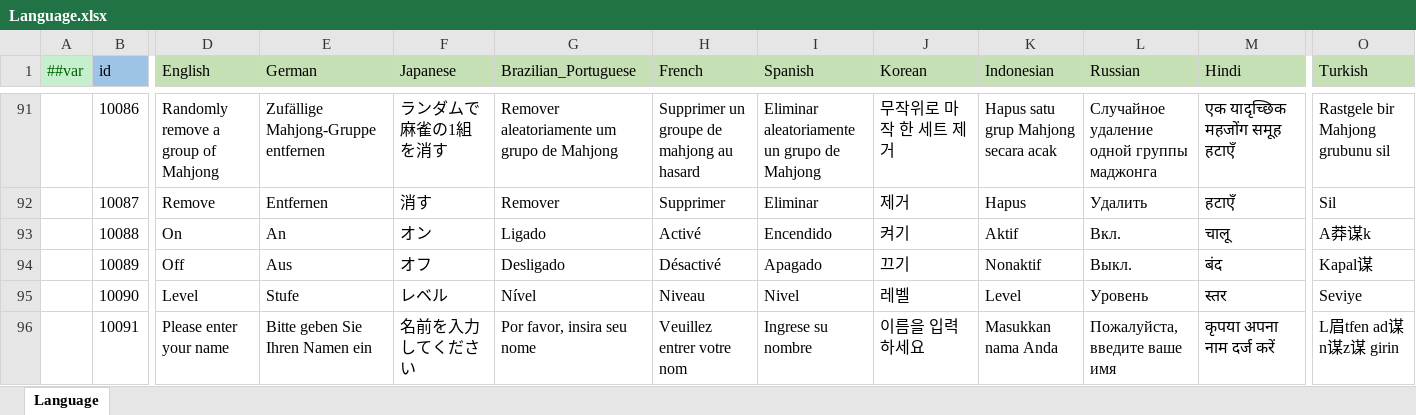
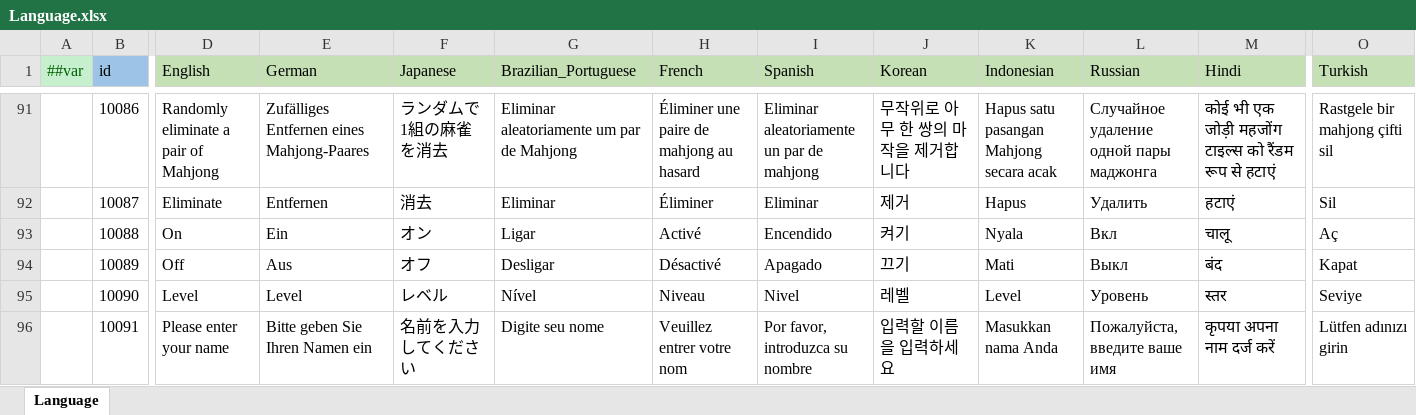
Before and after one commit to yuhuaichong1/LinkGame, an Excel workbook: DesignerConfigs/Datas/Language.xlsx, sheet Language, drawn as a sheet; only a part is shown, gaps mark what is left out; values as stored, in another font and other column widths than the file's, no borders; the diff covers the shown part only; the diff names each change by its address in the sheet, - before the commit and + after, or states it on an @@ line.

```diff
--- a/DesignerConfigs/Datas/Language.xlsx (sheet Language)
+++ b/DesignerConfigs/Datas/Language.xlsx (sheet Language)
-D91 (English): Randomly remove a group of Mahjong
+D91 (English): Randomly eliminate a pair of Mahjong
-E91 (German): Zufällige Mahjong-Gruppe entfernen
+E91 (German): Zufälliges Entfernen eines Mahjong-Paares
-F91 (Japanese): ランダムで麻雀の1組を消す
+F91 (Japanese): ランダムで1組の麻雀を消去
-G91 (Brazilian_Portuguese): Remover aleatoriamente um grupo de Mahjong
+G91 (Brazilian_Portuguese): Eliminar aleatoriamente um par de Mahjong
-H91 (French): Supprimer un groupe de mahjong au hasard
+H91 (French): Éliminer une paire de mahjong au hasard
-I91 (Spanish): Eliminar aleatoriamente un grupo de Mahjong
+I91 (Spanish): Eliminar aleatoriamente un par de mahjong
-J91 (Korean): 무작위로 마작 한 세트 제거
+J91 (Korean): 무작위로 아무 한 쌍의 마작을 제거합니다
-K91 (Indonesian): Hapus satu grup Mahjong secara acak
+K91 (Indonesian): Hapus satu pasangan Mahjong secara acak
-L91 (Russian): Случайное удаление одной группы маджонга
+L91 (Russian): Случайное удаление одной пары маджонга
-M91 (Hindi): एक यादृच्छिक महजोंग समूह हटाएँ
+M91 (Hindi): कोई भी एक जोड़ी महजोंग टाइल्स को रैंडम रूप से हटाएं
-O91 (Turkish): Rastgele bir Mahjong grubunu sil
+O91 (Turkish): Rastgele bir mahjong çifti sil
-D92 (English): Remove
+D92 (English): Eliminate
-F92 (Japanese): 消す
+F92 (Japanese): 消去
-G92 (Brazilian_Portuguese): Remover
+G92 (Brazilian_Portuguese): Eliminar
-H92 (French): Supprimer
+H92 (French): Éliminer
-M92 (Hindi): हटाएँ
+M92 (Hindi): हटाएं
-E93 (German): An
+E93 (German): Ein
-G93 (Brazilian_Portuguese): Ligado
+G93 (Brazilian_Portuguese): Ligar
-K93 (Indonesian): Aktif
+K93 (Indonesian): Nyala
-L93 (Russian): Вкл.
+L93 (Russian): Вкл
-O93 (Turkish): A莽谋k
+O93 (Turkish): Aç
-G94 (Brazilian_Portuguese): Desligado
+G94 (Brazilian_Portuguese): Desligar
-K94 (Indonesian): Nonaktif
+K94 (Indonesian): Mati
-L94 (Russian): Выкл.
+L94 (Russian): Выкл
-O94 (Turkish): Kapal谋
+O94 (Turkish): Kapat
-E95 (German): Stufe
+E95 (German): Level
-G96 (Brazilian_Portuguese): Por favor, insira seu nome
+G96 (Brazilian_Portuguese): Digite seu nome
-I96 (Spanish): Ingrese su nombre
+I96 (Spanish): Por favor, introduzca su nombre
-J96 (Korean): 이름을 입력하세요
+J96 (Korean): 입력할 이름을 입력하세요
-O96 (Turkish): L眉tfen ad谋n谋z谋 girin
+O96 (Turkish): Lütfen adınızı girin
```
Also changed, not shown: 1 added row and 138 edited cells elsewhere in this sheet, DesignerConfigs/Datas/Level.xlsx, 20 other files.
